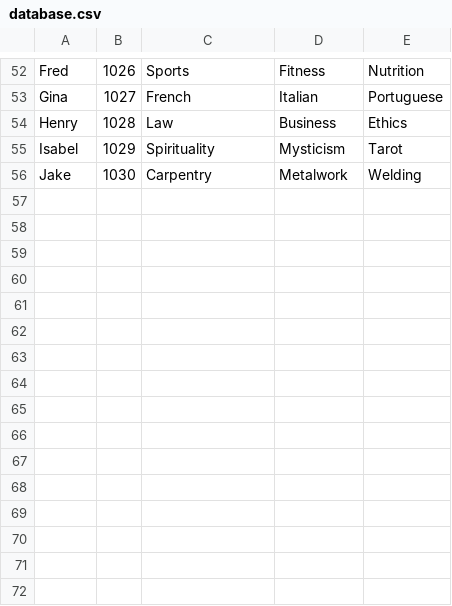
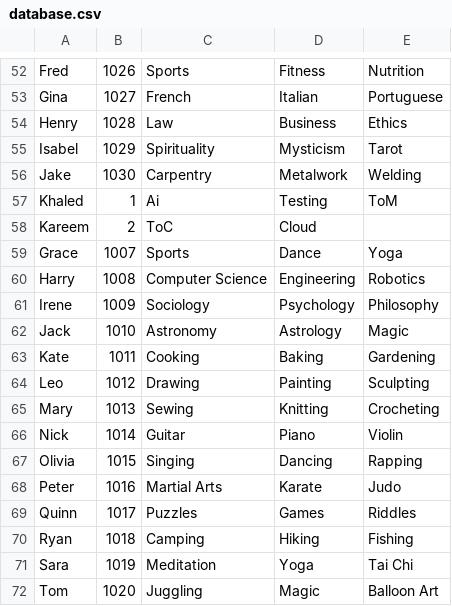
Before and after one commit to KhaledAshrafH/Students-Registration-System, a CSV file: app/data/batch/database.csv, drawn as a sheet; only a part is shown, gaps mark what is left out; the diff names each change by its address in the sheet, - before the commit and + after, or states it on an @@ line.

```diff
--- a/app/data/batch/database.csv
+++ b/app/data/batch/database.csv
+row 57: Khaled | 1 | Ai | Testing | ToM
+row 58: Kareem | 2 | ToC | Cloud
+row 59: Grace | 1007 | Sports | Dance | Yoga
+row 60: Harry | 1008 | Computer Science | Engineering | Robotics
+row 61: Irene | 1009 | Sociology | Psychology | Philosophy
+row 62: Jack | 1010 | Astronomy | Astrology | Magic
+row 63: Kate | 1011 | Cooking | Baking | Gardening
+row 64: Leo | 1012 | Drawing | Painting | Sculpting
+row 65: Mary | 1013 | Sewing | Knitting | Crocheting
+row 66: Nick | 1014 | Guitar | Piano | Violin
+row 67: Olivia | 1015 | Singing | Dancing | Rapping
+row 68: Peter | 1016 | Martial Arts | Karate | Judo
+row 69: Quinn | 1017 | Puzzles | Games | Riddles
+row 70: Ryan | 1018 | Camping | Hiking | Fishing
+row 71: Sara | 1019 | Meditation | Yoga | Tai Chi
+row 72: Tom | 1020 | Juggling | Magic | Balloon Art
```
Also changed, not shown: 2 other files.
